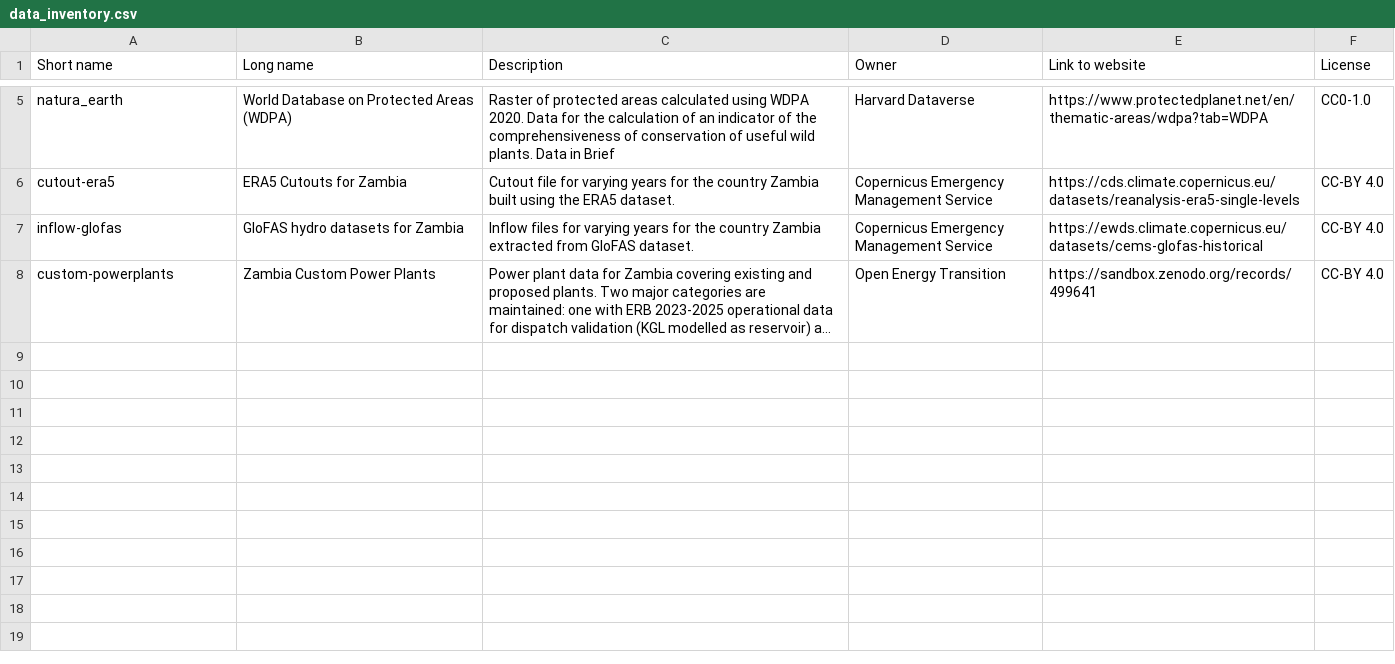
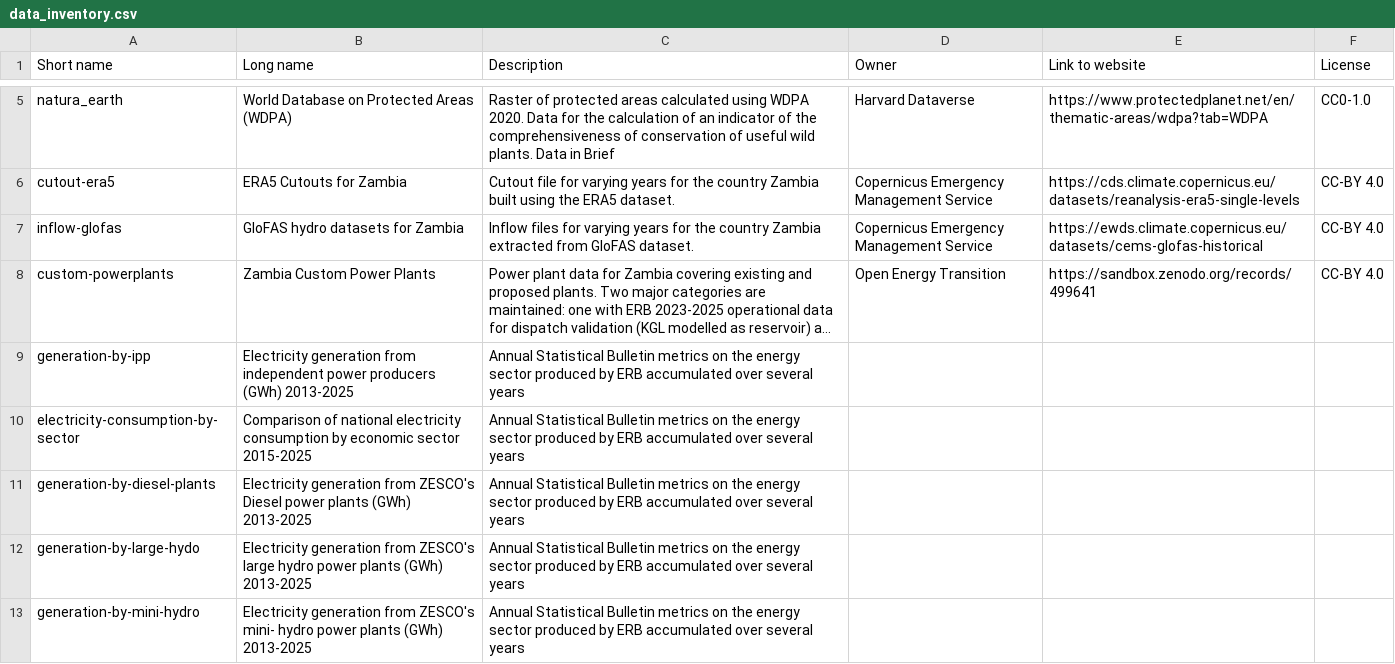
Before and after one commit to open-energy-transition/pypsa-zambia, a CSV file: doc/data_inventory.csv, drawn as a sheet; only a part is shown, gaps mark what is left out; long unchanged cells end in …; the diff names each change by its address in the sheet, - before the commit and + after, or states it on an @@ line.

```diff
--- a/doc/data_inventory.csv
+++ b/doc/data_inventory.csv
+row 9: generation-by-ipp | Electricity generation from independent power producers (GWh) 2013-2025 | Annual Statistical Bulletin metrics on the energy sector produced by ERB accumulated over several years
+row 10: electricity-consumption-by-sector | Comparison of national electricity consumption by economic sector 2015-2025 | Annual Statistical Bulletin metrics on the energy sector produced by ERB accumulated over several years
+row 11: generation-by-diesel-plants | Electricity generation from ZESCO's Diesel power plants (GWh) 2013-2025 | Annual Statistical Bulletin metrics on the energy sector produced by ERB accumulated over several years
+row 12: generation-by-large-hydo | Electricity generation from ZESCO's large hydro power plants (GWh) 2013-2025 | Annual Statistical Bulletin metrics on the energy sector produced by ERB accumulated over several years
+row 13: generation-by-mini-hydro | Electricity generation from ZESCO's mini- hydro power plants (GWh) 2013-2025 | Annual Statistical Bulletin metrics on the energy sector produced by ERB accumulated over several years
```
Also changed, not shown: data/versions.csv.
